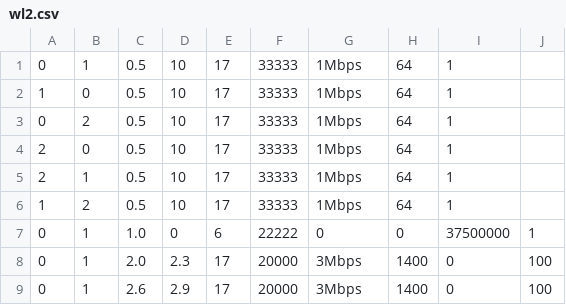
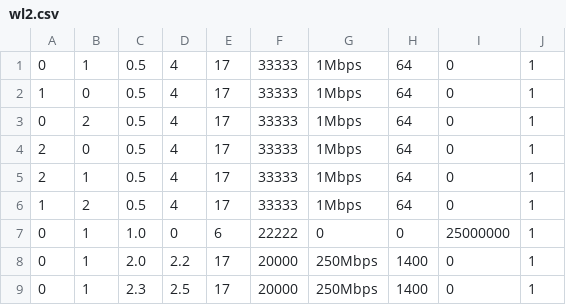
Before and after one commit to tcaiazzi/p4-qrouting, a CSV file: ns-3.40/examples/qlrouting/resources/3_nodes/workloads/wl2.csv, drawn as a sheet.

```diff
--- a/ns-3.40/examples/qlrouting/resources/3_nodes/workloads/wl2.csv
+++ b/ns-3.40/examples/qlrouting/resources/3_nodes/workloads/wl2.csv
@@ -1,9 +1,9 @@
-0,1,0.5,10,17,33333,1Mbps,64,1
-1,0,0.5,10,17,33333,1Mbps,64,1
-0,2,0.5,10,17,33333,1Mbps,64,1
-2,0,0.5,10,17,33333,1Mbps,64,1
-2,1,0.5,10,17,33333,1Mbps,64,1
-1,2,0.5,10,17,33333,1Mbps,64,1
-0,1,1.0,0,6,22222,0,0,37500000,1
-0,1,2.0,2.3,17,20000,3Mbps,1400,0,100
-0,1,2.6,2.9,17,20000,3Mbps,1400,0,100
+0,1,0.5,4,17,33333,1Mbps,64,0,1
+1,0,0.5,4,17,33333,1Mbps,64,0,1
+0,2,0.5,4,17,33333,1Mbps,64,0,1
+2,0,0.5,4,17,33333,1Mbps,64,0,1
+2,1,0.5,4,17,33333,1Mbps,64,0,1
+1,2,0.5,4,17,33333,1Mbps,64,0,1
+0,1,1.0,0,6,22222,0,0,25000000,1
+0,1,2.0,2.2,17,20000,250Mbps,1400,0,1
+0,1,2.3,2.5,17,20000,250Mbps,1400,0,1
```
Also changed, not shown: ns-3.40/examples/qlrouting/resources/3_nodes/workloads/wl1.csv, ns-3.40/examples/qlrouting/resources/3_nodes/workloads/wl3.csv, 19 other files.
